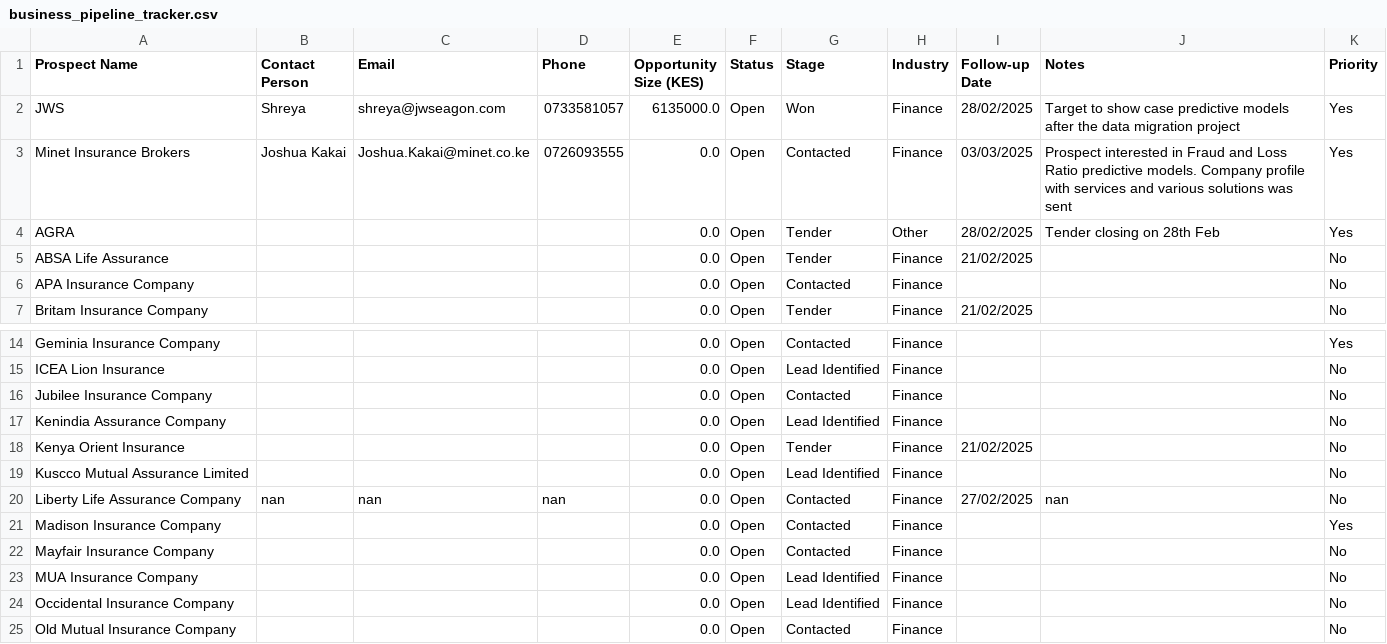
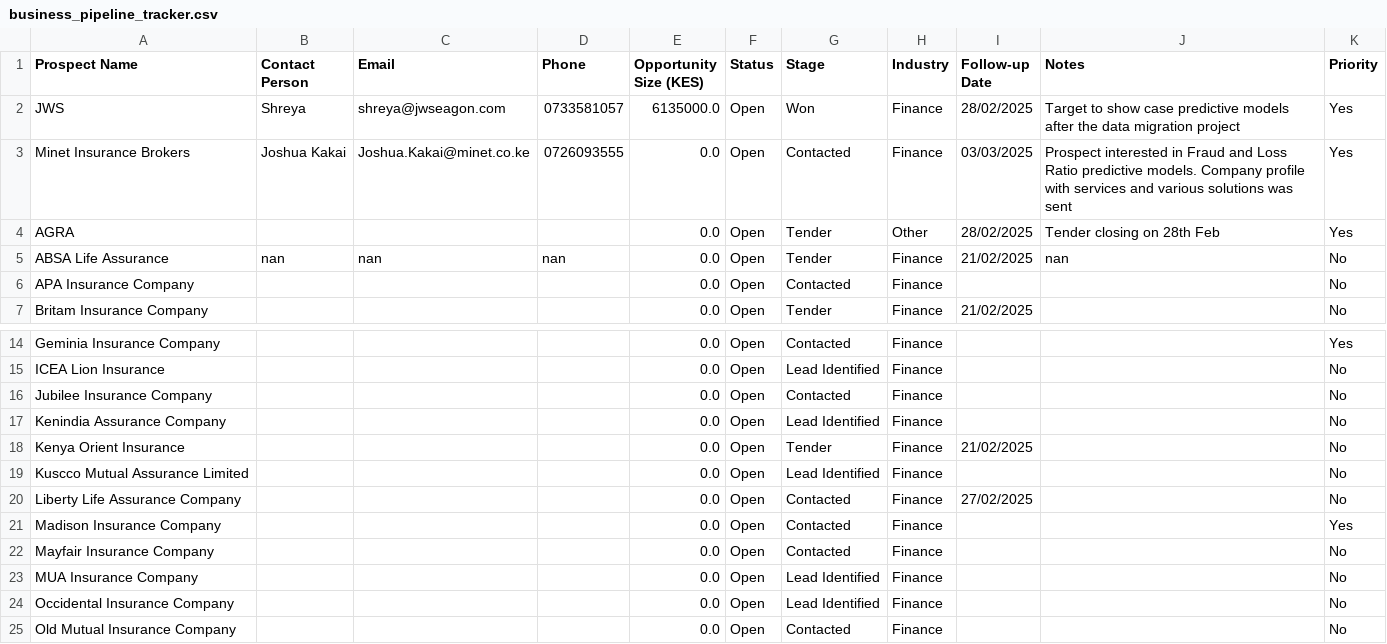
Before and after one commit to dkeya/survey_monitoring, a CSV file: business_pipeline_tracker.csv, drawn as a sheet; only a part is shown, gaps mark what is left out.

Commit message:
first commits

```diff
--- a/business_pipeline_tracker.csv
+++ b/business_pipeline_tracker.csv
@@ -4,3 +4,3 @@ Minet Insurance Brokers,Joshua Kakai,Joshua.Kakai@minet.co.ke,0726093555,0.0,Ope
 AGRA,,,,0.0,Open,Tender,Other,28/02/2025,Tender closing on 28th Feb,Yes
-ABSA Life Assurance,,,,0.0,Open,Tender,Finance,21/02/2025,,No
+ABSA Life Assurance,nan,nan,nan,0.0,Open,Tender,Finance,21/02/2025,nan,No
 APA Insurance Company,,,,0.0,Open,Contacted,Finance,,,No
@@ -19,3 +19,3 @@ Kenya Orient Insurance,,,,0.0,Open,Tender,Finance,21/02/2025,,No
 Kuscco Mutual Assurance Limited,,,,0.0,Open,Lead Identified,Finance,,,No
-Liberty Life Assurance Company,nan,nan,nan,0.0,Open,Contacted,Finance,27/02/2025,nan,No
+Liberty Life Assurance Company,,,,0.0,Open,Contacted,Finance,27/02/2025,,No
 Madison Insurance Company,,,,0.0,Open,Contacted,Finance,,,Yes
```
